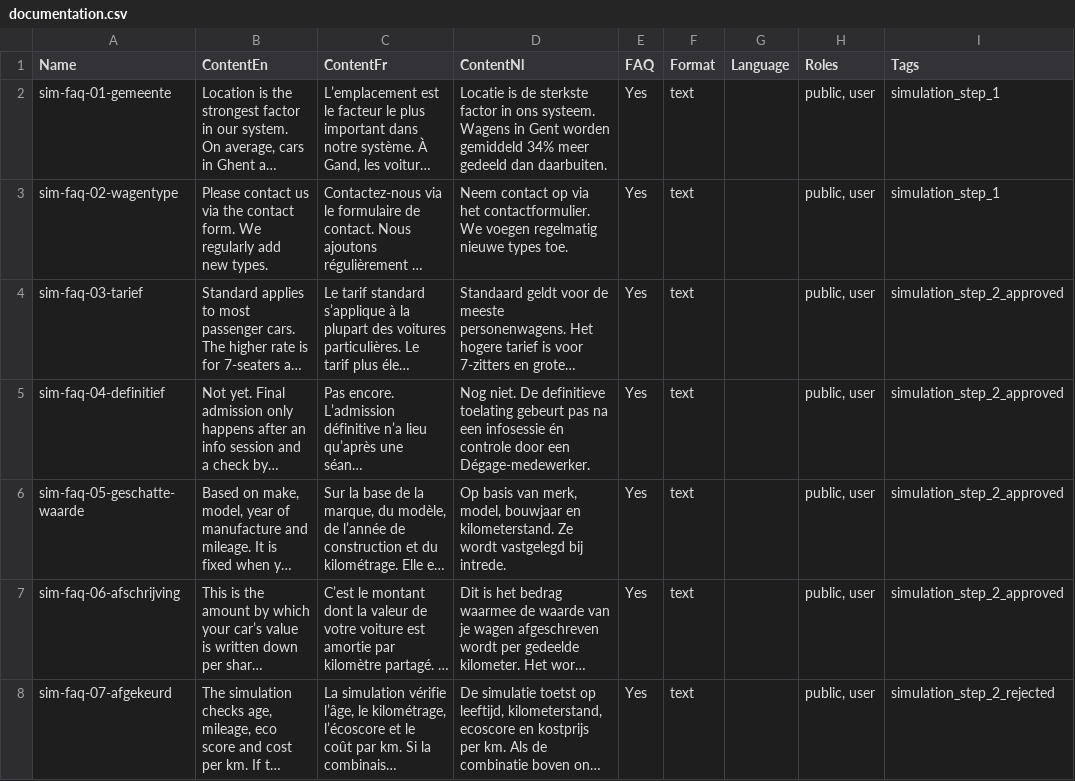
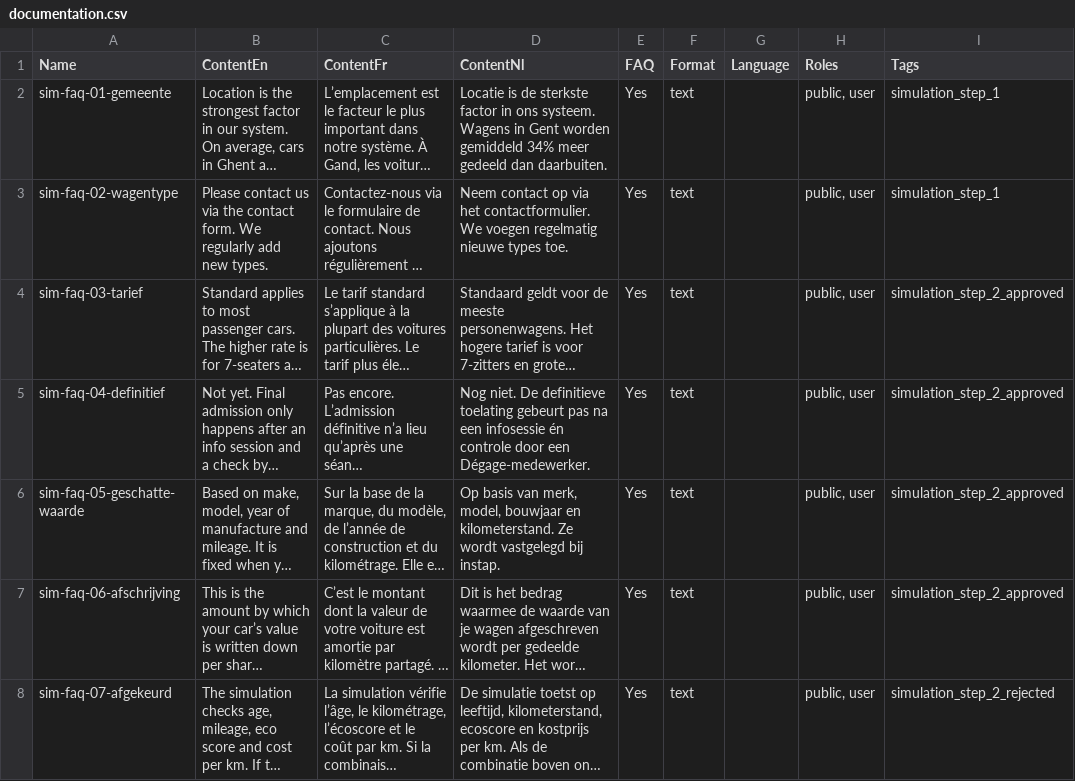
Before and after one commit to Degagemain/degage, a CSV file: seeding/documentation.csv, drawn as a sheet; only a part is shown; long unchanged cells end in …; the diff names each change by its address in the sheet, - before the commit and + after, or states it on an @@ line.

```diff
--- a/seeding/documentation.csv
+++ b/seeding/documentation.csv
-D6 (ContentNl): …vastgelegd bij intrede.
+D6 (ContentNl): …vastgelegd bij instap.
```
Also changed, not shown: 8 other files.
